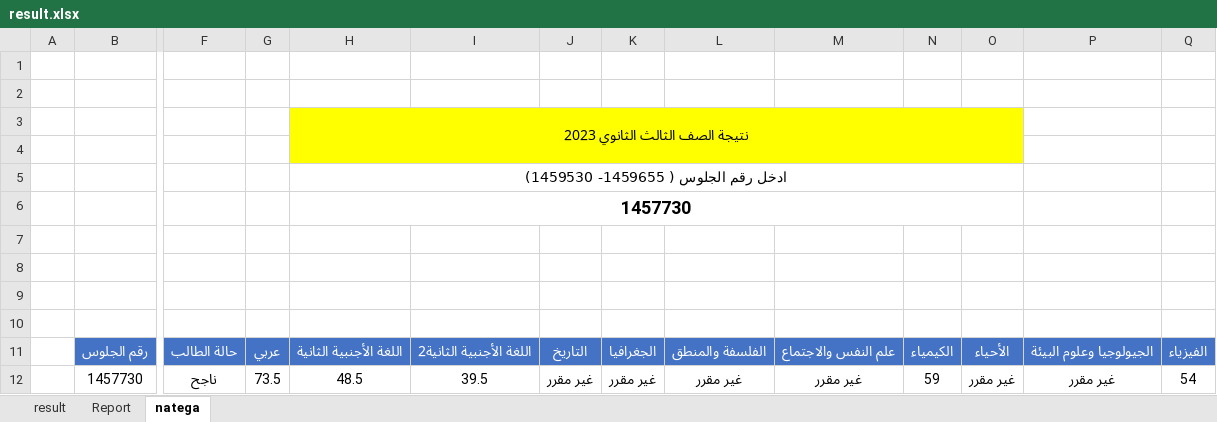
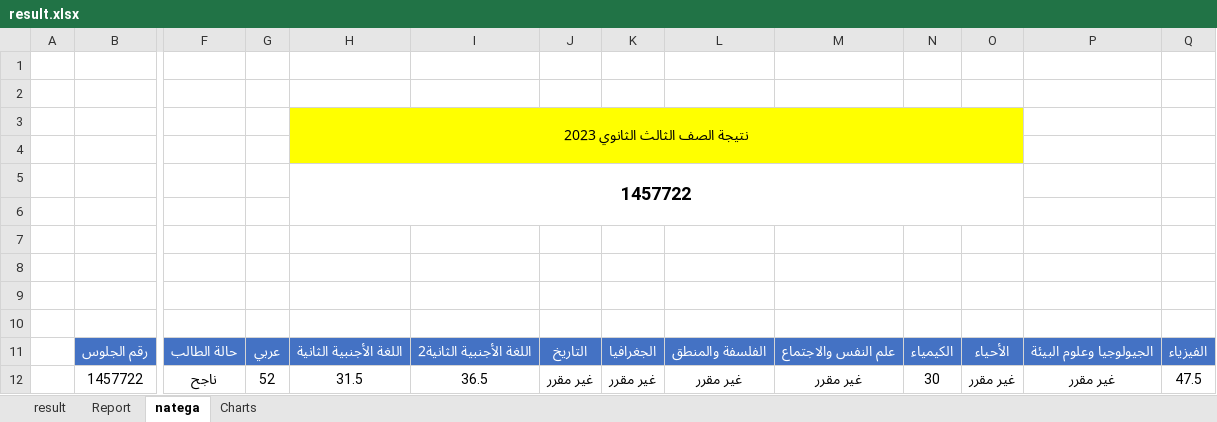
Before and after one commit to ahmedtaha89/Abo-Badawi-Secondary-School-2023, an Excel workbook: result.xlsx, sheet natega, drawn as a sheet; only a part is shown, gaps mark what is left out; values as stored, in another font and other column widths than the file's, no borders; removed rows and columns are numbered as before the commit, all else as after; rows hold the shown columns only; the diff names each change by its address in the sheet, - before the commit and + after, or states it on an @@ line.

Commit message:
Add Charts

```diff
--- a/result.xlsx (sheet natega)
+++ b/result.xlsx (sheet natega)
+sheet tab: Charts
-H5: ادخل رقم الجلوس ( 1459655- 1459530)
+H5: 1457722
@@ H5 text size: larger @@
-H5:O5 merged
+H5:O6 merged
-H6: 1457730
+H6: (empty)
-H6:O6 merged
-row 12:  | 1457730 | ناجح | 73.5 | 48.5 | 39.5 | غير مقرر | غير مقرر | غير مقرر | غير مقرر | 59 | غير مقرر | غير مقرر | 54
+row 12:  | 1457722 | ناجح | 52 | 31.5 | 36.5 | غير مقرر | غير مقرر | غير مقرر | غير مقرر | 30 | غير مقرر | غير مقرر | 47.5
```
Also changed, not shown: sheet Report, charts or pictures.
